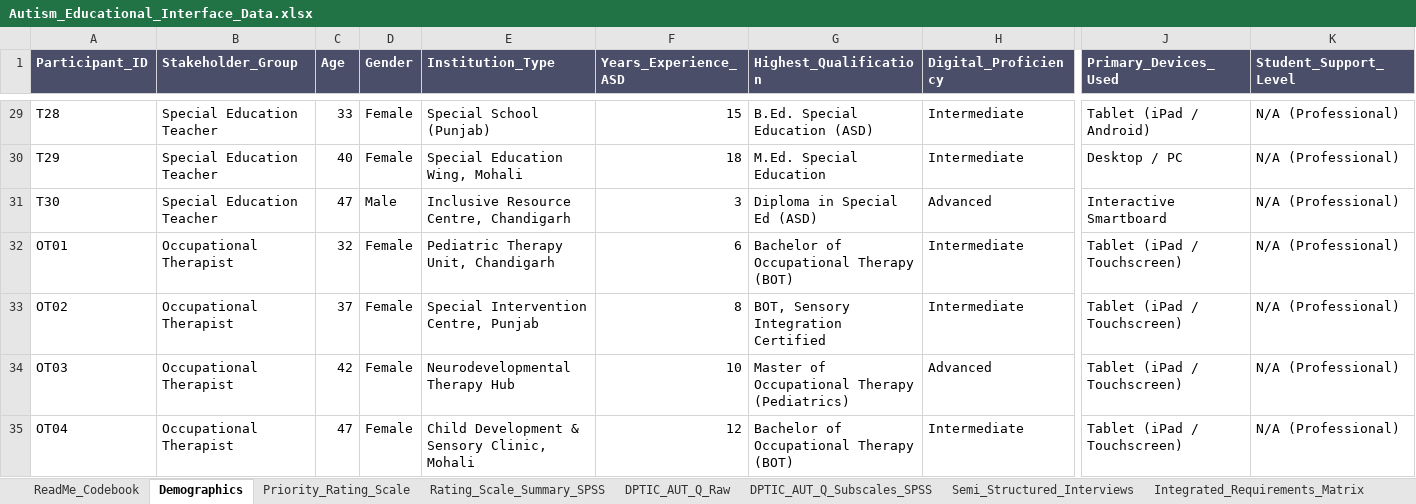
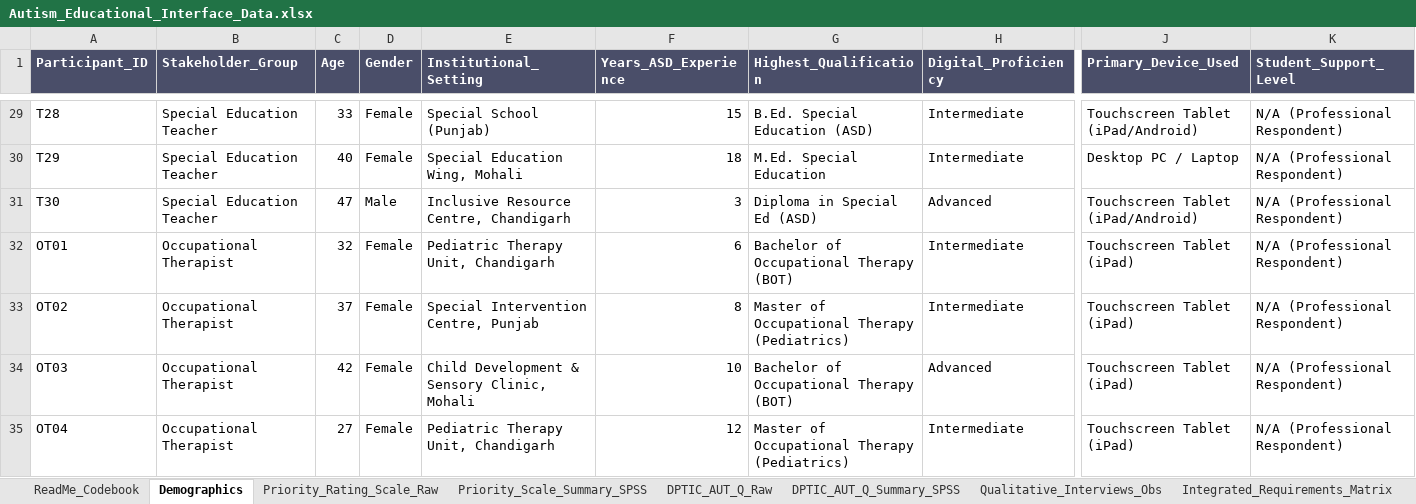
Before and after one commit to reetadevisipaya-del/autism-adapted-educational-interface, an Excel workbook: Autism_Educational_Interface_Data.xlsx, sheet Demographics, drawn as a sheet; only a part is shown, gaps mark what is left out; values as stored, in another font and other column widths than the file's, no borders; the diff covers the shown part only; the diff names each change by its address in the sheet, - before the commit and + after, or states it on an @@ line.

Commit message:
fix: Reconcile 100% of statistical outputs with raw data, correct sample provenance (N=40 professionals + n=10 students), verify DP-TIC-AUT-Q psychometrics, and align MoSCoW numbering

```diff
--- a/Autism_Educational_Interface_Data.xlsx (sheet Demographics)
+++ b/Autism_Educational_Interface_Data.xlsx (sheet Demographics)
-sheet tab: Priority_Rating_Scale
+sheet tab: Priority_Rating_Scale_Raw
-sheet tab: Rating_Scale_Summary_SPSS
+sheet tab: Priority_Scale_Summary_SPSS
-sheet tab: DPTIC_AUT_Q_Subscales_SPSS
+sheet tab: DPTIC_AUT_Q_Summary_SPSS
-sheet tab: Semi_Structured_Interviews
+sheet tab: Qualitative_Interviews_Obs
-E1: Institution_Type
+E1: Institutional_Setting
-F1: Years_Experience_ASD
+F1: Years_ASD_Experience
-J1: Primary_Devices_Used
+J1: Primary_Device_Used
-J29 (Primary_Device_Used): Tablet (iPad / Android)
+J29 (Primary_Device_Used): Touchscreen Tablet (iPad/Android)
-K29:K35 (Student_Support_Level): N/A (Professional)
+K29:K35 (Student_Support_Level): N/A (Professional Respondent)
-J30 (Primary_Device_Used): Desktop / PC
+J30 (Primary_Device_Used): Desktop PC / Laptop
-J31 (Primary_Device_Used): Interactive Smartboard
+J31 (Primary_Device_Used): Touchscreen Tablet (iPad/Android)
-J32:J35 (Primary_Device_Used): Tablet (iPad / Touchscreen)
+J32:J35 (Primary_Device_Used): Touchscreen Tablet (iPad)
-G33 (Highest_Qualification): BOT, Sensory Integration Certified
+G33 (Highest_Qualification): Master of Occupational Therapy (Pediatrics)
-E34 (Institutional_Setting): Neurodevelopmental Therapy Hub
+E34 (Institutional_Setting): Child Development & Sensory Clinic, Mohali
-G34 (Highest_Qualification): Master of Occupational Therapy (Pediatrics)
+G34 (Highest_Qualification): Bachelor of Occupational Therapy (BOT)
-C35 (Age): 47
+C35 (Age): 27
-E35 (Institutional_Setting): Child Development & Sensory Clinic, Mohali
+E35 (Institutional_Setting): Pediatric Therapy Unit, Chandigarh
-G35 (Highest_Qualification): Bachelor of Occupational Therapy (BOT)
+G35 (Highest_Qualification): Master of Occupational Therapy (Pediatrics)
```
Also changed, not shown: 142 edited cells elsewhere in this sheet, sheet DPTIC_AUT_Q_Raw, sheet Priority_Rating_Scale_Raw, sheet Qualitative_Interviews_Obs, sheet Integrated_Requirements_Matrix, sheet DPTIC_AUT_Q_Summary_SPSS, sheet Priority_Scale_Summary_SPSS, 1 more sheet, 6 other files.
